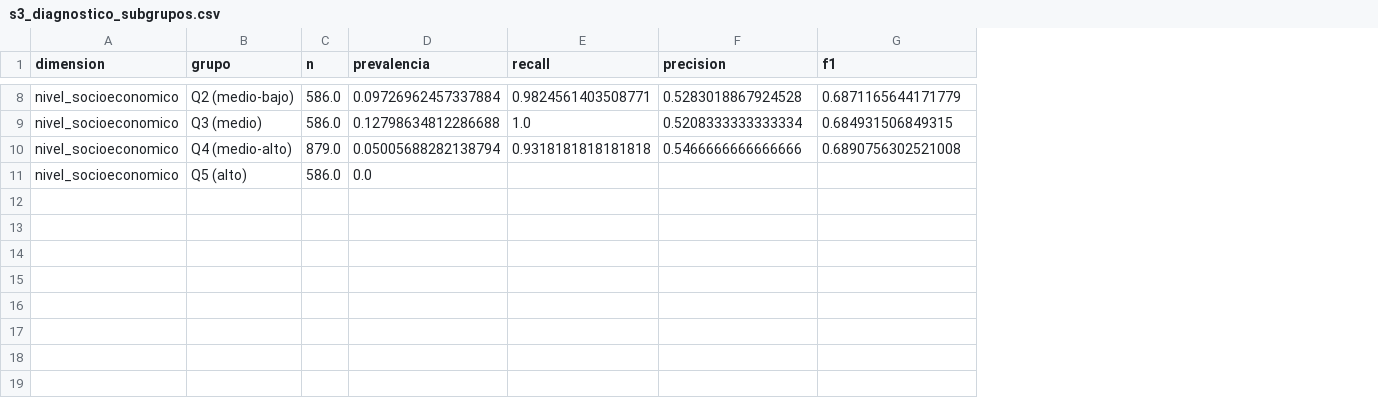
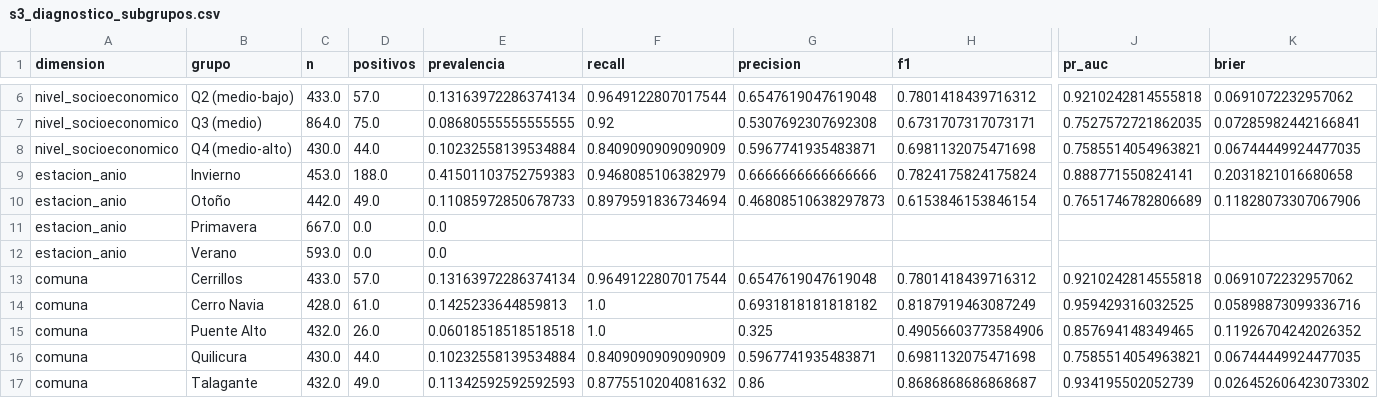
Before and after one commit to Rfcha/abp_estadistica, a CSV file: resultados/S3/s3_diagnostico_subgrupos.csv, drawn as a sheet; only a part is shown, gaps mark what is left out; removed rows and columns are numbered as before the commit, all else as after; rows hold the shown columns only; the diff covers the shown part only; the diff names each change by its address in the sheet, - before the commit and + after, or states it on an @@ line.

```diff
--- a/resultados/S3/s3_diagnostico_subgrupos.csv
+++ b/resultados/S3/s3_diagnostico_subgrupos.csv
+column D (positivos), rows 6-8: 57.0 | 75.0 | 44.0
+column J (pr_auc), rows 6-8: 0.9210242814555818 | 0.7527572721862035 | 0.7585514054963821
+column K (brier), rows 6-8: 0.0691072232957062 | 0.07285982442166841 | 0.06744449924477035
-C6 (n): 586.0
+C6 (n): 433.0
-E6 (prevalencia): 0.09726962457337884
+E6 (prevalencia): 0.13163972286374134
-F6 (recall): 0.9824561403508771
+F6 (recall): 0.9649122807017544
-G6 (precision): 0.5283018867924528
+G6 (precision): 0.6547619047619048
-H6 (f1): 0.6871165644171779
+H6 (f1): 0.7801418439716312
-C7 (n): 586.0
+C7 (n): 864.0
-E7 (prevalencia): 0.12798634812286688
+E7 (prevalencia): 0.08680555555555555
-F7 (recall): 1.0
+F7 (recall): 0.92
-G7 (precision): 0.5208333333333334
+G7 (precision): 0.5307692307692308
-H7 (f1): 0.684931506849315
+H7 (f1): 0.6731707317073171
-C8 (n): 879.0
+C8 (n): 430.0
-E8 (prevalencia): 0.05005688282138794
+E8 (prevalencia): 0.10232558139534884
-F8 (recall): 0.9318181818181818
+F8 (recall): 0.8409090909090909
-G8 (precision): 0.5466666666666666
+G8 (precision): 0.5967741935483871
-H8 (f1): 0.6890756302521008
+H8 (f1): 0.6981132075471698
-row 11: nivel_socioeconomico | Q5 (alto) | 586.0 | 0.0
+row 9: estacion_anio | Invierno | 453.0 | 188.0 | 0.41501103752759383 | 0.9468085106382979 | 0.6666666666666666 | 0.7824175824175824 | 0.888771550824141 | 0.2031821016680658
+row 10: estacion_anio | Otoño | 442.0 | 49.0 | 0.11085972850678733 | 0.8979591836734694 | 0.46808510638297873 | 0.6153846153846154 | 0.7651746782806689 | 0.11828073307067906
+row 11: estacion_anio | Primavera | 667.0 | 0.0 | 0.0
+row 12: estacion_anio | Verano | 593.0 | 0.0 | 0.0
+row 13: comuna | Cerrillos | 433.0 | 57.0 | 0.13163972286374134 | 0.9649122807017544 | 0.6547619047619048 | 0.7801418439716312 | 0.9210242814555818 | 0.0691072232957062
+row 14: comuna | Cerro Navia | 428.0 | 61.0 | 0.1425233644859813 | 1.0 | 0.6931818181818182 | 0.8187919463087249 | 0.959429316032525 | 0.05898873099336716
+row 15: comuna | Puente Alto | 432.0 | 26.0 | 0.06018518518518518 | 1.0 | 0.325 | 0.49056603773584906 | 0.857694148349465 | 0.11926704242026352
+row 16: comuna | Quilicura | 430.0 | 44.0 | 0.10232558139534884 | 0.8409090909090909 | 0.5967741935483871 | 0.6981132075471698 | 0.7585514054963821 | 0.06744449924477035
+row 17: comuna | Talagante | 432.0 | 49.0 | 0.11342592592592593 | 0.8775510204081632 | 0.86 | 0.8686868686868687 | 0.934195502052739 | 0.026452606423073302
```
Also changed, not shown: 2 removed rows and 26 edited cells elsewhere in this file, resultados/S3/s3_impacto_imputacion_metricas.csv, resultados/S3/s3_matriz_variables_modelos.csv, 34 other files.
